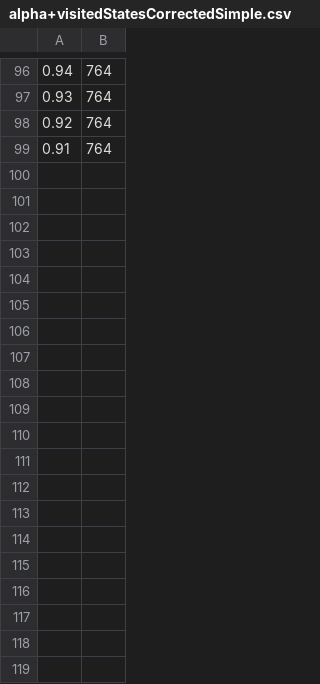
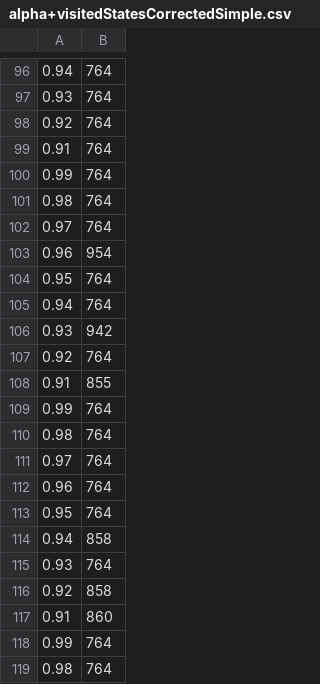
Before and after one commit to NTreynor/CollegeRuledUnityAnimation, a CSV file: alpha+visitedStatesCorrectedSimple.csv, drawn as a sheet; only a part is shown, gaps mark what is left out; the diff covers the shown part only.

Commit message:
Some data generation done.

```diff
--- a/alpha+visitedStatesCorrectedSimple.csv
+++ b/alpha+visitedStatesCorrectedSimple.csv
@@ -99 +99,21 @@
 0.91,764
+0.99,764
+0.98,764
+0.97,764
+0.96,954
+0.95,764
+0.94,764
+0.93,942
+0.92,764
+0.91,855
+0.99,764
+0.98,764
+0.97,764
+0.96,764
+0.95,764
+0.94,858
+0.93,764
+0.92,858
+0.91,860
+0.99,764
+0.98,764
```
Also changed, not shown: 71 added rows elsewhere in this file, 1 other file.
